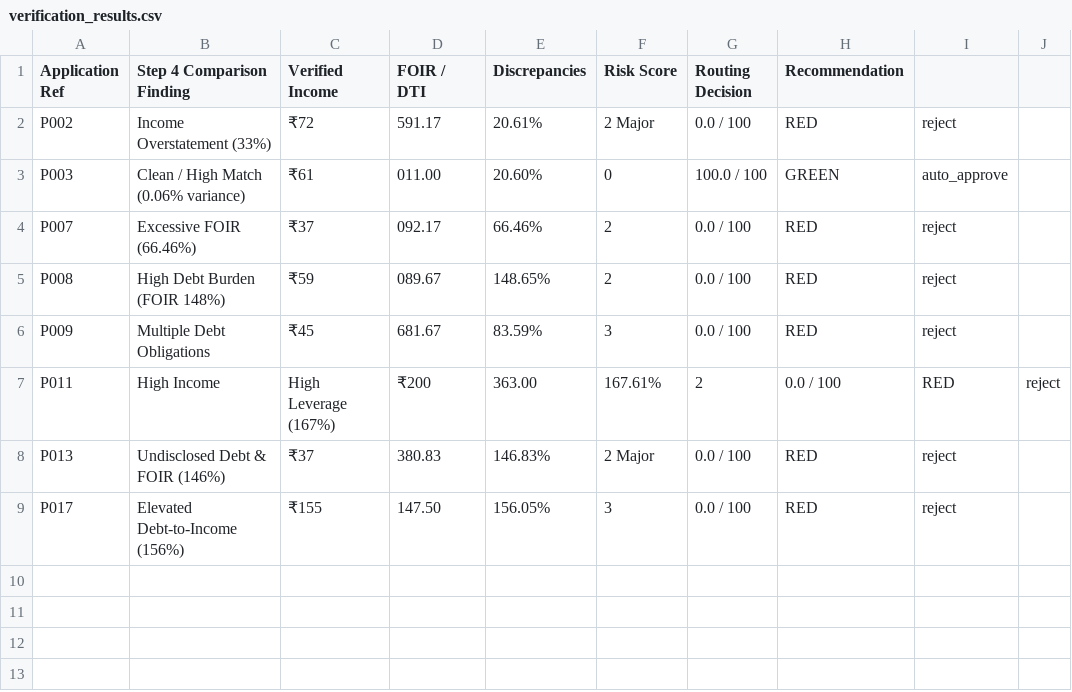
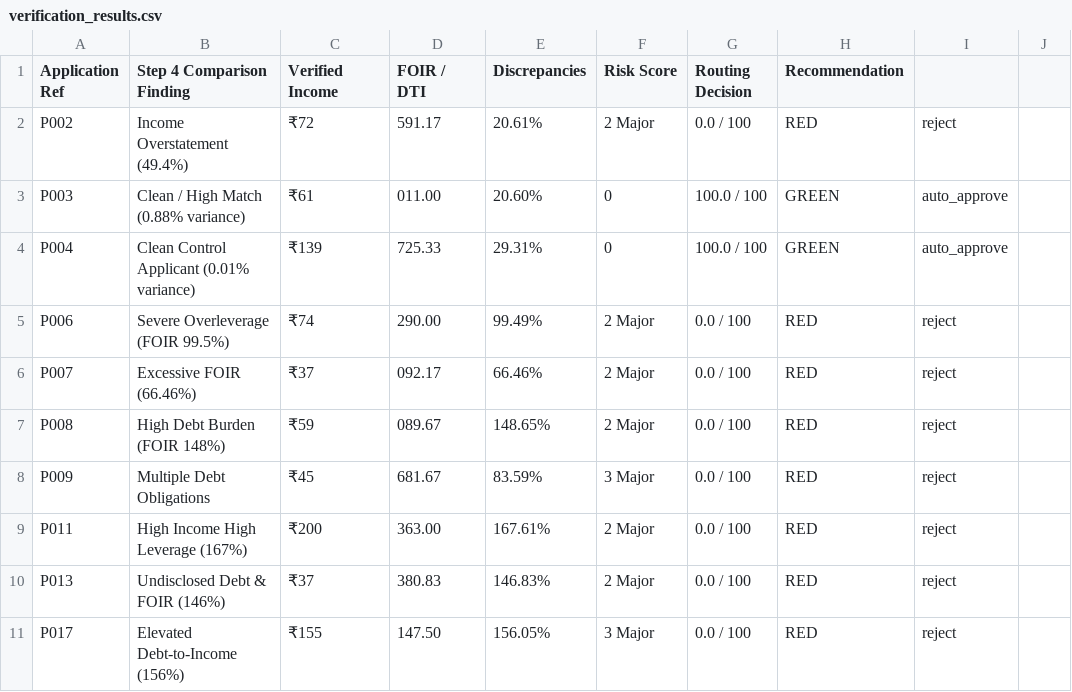
Before and after one commit to Vedant04-tech/Loan-Processing-with-GenAI, a CSV file: verification_results.csv, drawn as a sheet.

Commit message:
feat: implement risk assessment and discrepancy detection engines with cross-document validation support

```diff
--- a/verification_results.csv
+++ b/verification_results.csv
@@ -1,9 +1,11 @@
 Application Ref,Step 4 Comparison Finding,Verified Income,FOIR / DTI,Discrepancies,Risk Score,Routing Decision,Recommendation
-P002,Income Overstatement (33%),₹72,591.17,20.61%,2 Major,0.0 / 100,RED,reject
-P003,Clean / High Match (0.06% variance),₹61,011.00,20.60%,0,100.0 / 100,GREEN,auto_approve
-P007,Excessive FOIR (66.46%),₹37,092.17,66.46%,2,0.0 / 100,RED,reject
-P008,High Debt Burden (FOIR 148%),₹59,089.67,148.65%,2,0.0 / 100,RED,reject
-P009,Multiple Debt Obligations,₹45,681.67,83.59%,3,0.0 / 100,RED,reject
-P011,High Income, High Leverage (167%),₹200,363.00,167.61%,2,0.0 / 100,RED,reject
+P002,Income Overstatement (49.4%),₹72,591.17,20.61%,2 Major,0.0 / 100,RED,reject
+P003,Clean / High Match (0.88% variance),₹61,011.00,20.60%,0,100.0 / 100,GREEN,auto_approve
+P004,Clean Control Applicant (0.01% variance),₹139,725.33,29.31%,0,100.0 / 100,GREEN,auto_approve
+P006,Severe Overleverage (FOIR 99.5%),₹74,290.00,99.49%,2 Major,0.0 / 100,RED,reject
+P007,Excessive FOIR (66.46%),₹37,092.17,66.46%,2 Major,0.0 / 100,RED,reject
+P008,High Debt Burden (FOIR 148%),₹59,089.67,148.65%,2 Major,0.0 / 100,RED,reject
+P009,Multiple Debt Obligations,₹45,681.67,83.59%,3 Major,0.0 / 100,RED,reject
+P011,High Income High Leverage (167%),₹200,363.00,167.61%,2 Major,0.0 / 100,RED,reject
 P013,Undisclosed Debt & FOIR (146%),₹37,380.83,146.83%,2 Major,0.0 / 100,RED,reject
-P017,Elevated Debt-to-Income (156%),₹155,147.50,156.05%,3,0.0 / 100,RED,reject
+P017,Elevated Debt-to-Income (156%),₹155,147.50,156.05%,3 Major,0.0 / 100,RED,reject
```
Also changed, not shown: 14 other files.
